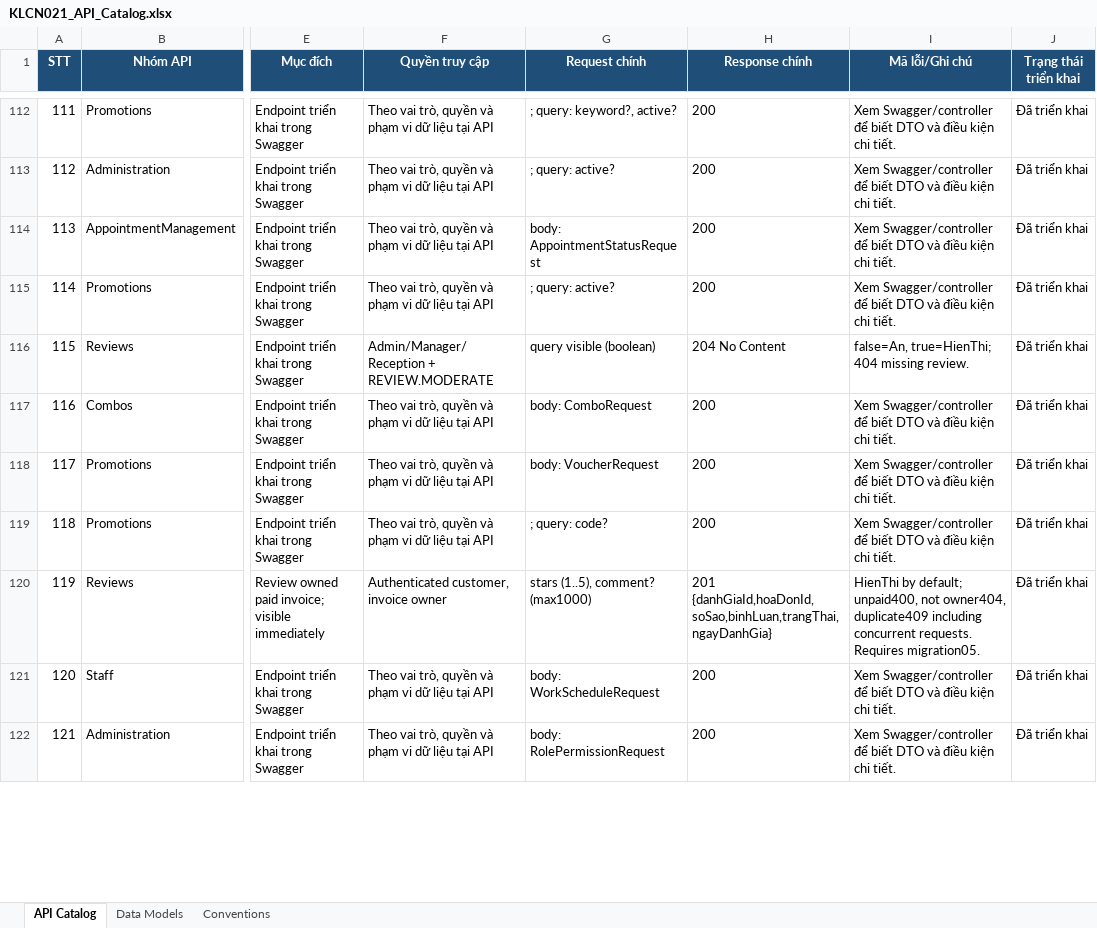
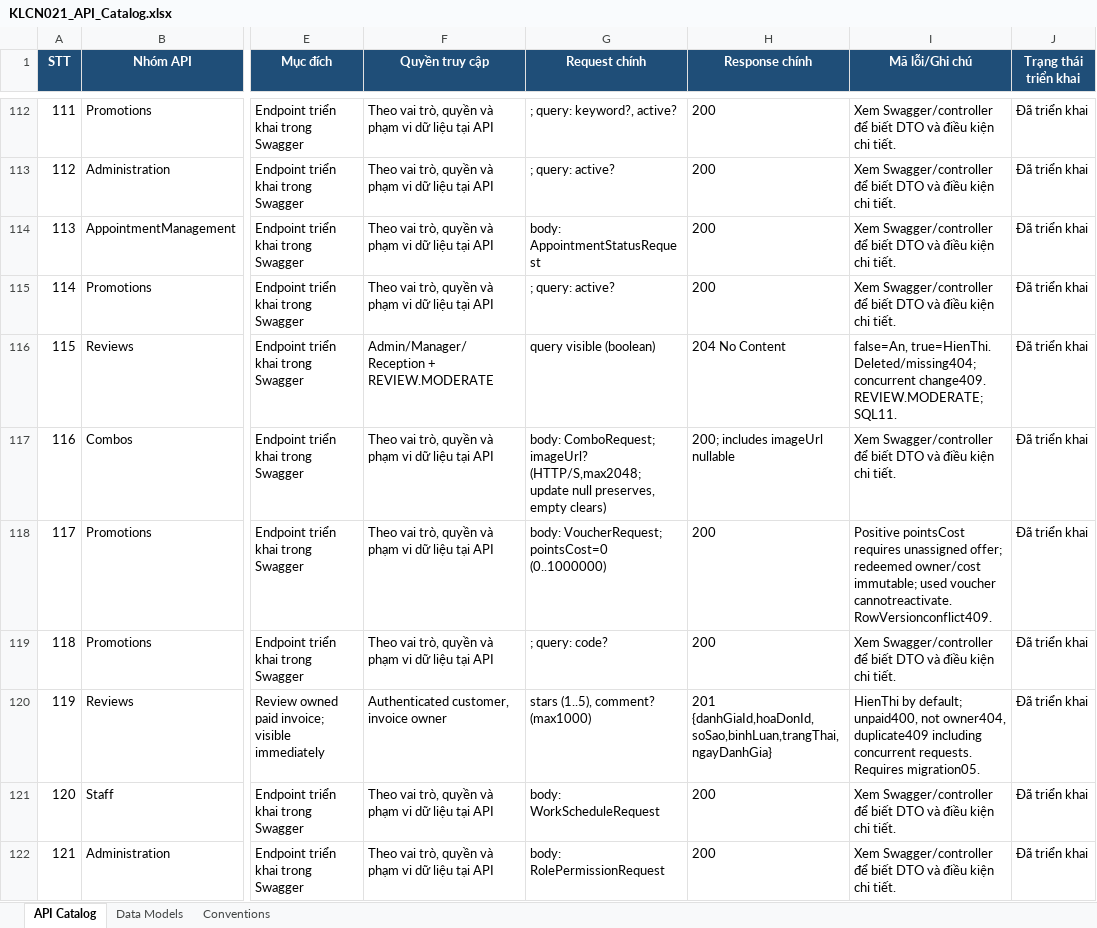
Before and after one commit to HoaiNam2k5/KLCN021-HealthBeauty, an Excel workbook: KLCN021_API_Catalog.xlsx, sheet API Catalog, drawn as a sheet; only a part is shown, gaps mark what is left out; values as stored, in another font and other column widths than the file's, no borders; the diff covers the shown part only; the diff names each change by its address in the sheet, - before the commit and + after, or states it on an @@ line.

```diff
--- a/KLCN021_API_Catalog.xlsx (sheet API Catalog)
+++ b/KLCN021_API_Catalog.xlsx (sheet API Catalog)
-I116 (Mã lỗi/Ghi chú): false=An, true=HienThi; 404 missing review.
+I116 (Mã lỗi/Ghi chú): false=An, true=HienThi. Deleted/missing404; concurrent change409. REVIEW.MODERATE; SQL11.
-G117 (Request chính): body: ComboRequest
+G117 (Request chính): body: ComboRequest; imageUrl? (HTTP/S,max2048; update null preserves, empty clears)
-H117 (Response chính): 200
+H117 (Response chính): 200; includes imageUrl nullable
-G118 (Request chính): body: VoucherRequest
+G118 (Request chính): body: VoucherRequest; pointsCost=0 (0..1000000)
-I118 (Mã lỗi/Ghi chú): Xem Swagger/controller để biết DTO và điều kiện chi tiết.
+I118 (Mã lỗi/Ghi chú): Positive pointsCost requires unassigned offer; redeemed owner/cost immutable; used voucher cannotreactivate. RowVersionconflict409.
```
Also changed, not shown: 11 added rows and 51 edited cells elsewhere in this sheet, sheet Data Models, sheet Conventions, 56 other files.
